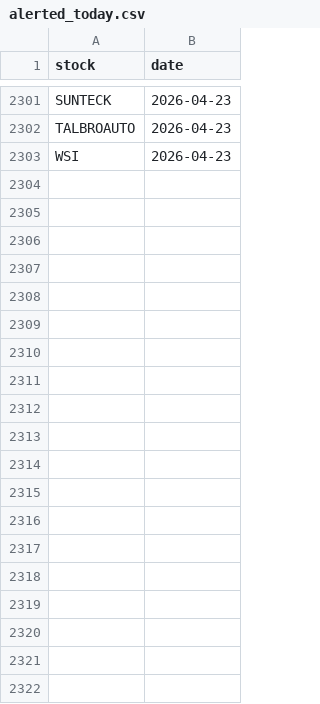
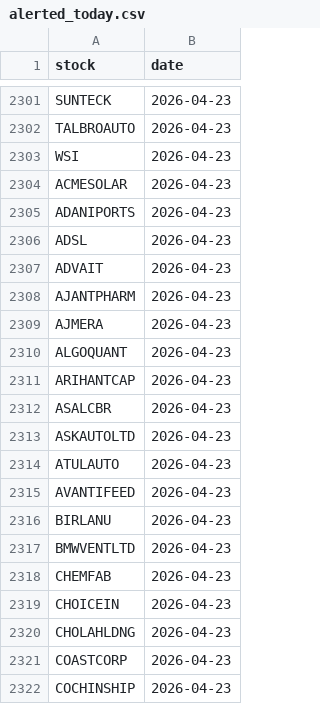
Before and after one commit to manjunathashtagi/Trading-Radar, a CSV file: data/alerted_today.csv, drawn as a sheet; only a part is shown, gaps mark what is left out; the diff covers the shown part only; the diff names each change by its address in the sheet, - before the commit and + after, or states it on an @@ line.

```diff
--- a/data/alerted_today.csv
+++ b/data/alerted_today.csv
+row 2304: ACMESOLAR | 2026-04-23
+row 2305: ADANIPORTS | 2026-04-23
+row 2306: ADSL | 2026-04-23
+row 2307: ADVAIT | 2026-04-23
+row 2308: AJANTPHARM | 2026-04-23
+row 2309: AJMERA | 2026-04-23
+row 2310: ALGOQUANT | 2026-04-23
+row 2311: ARIHANTCAP | 2026-04-23
+row 2312: ASALCBR | 2026-04-23
+row 2313: ASKAUTOLTD | 2026-04-23
+row 2314: ATULAUTO | 2026-04-23
+row 2315: AVANTIFEED | 2026-04-23
+row 2316: BIRLANU | 2026-04-23
+row 2317: BMWVENTLTD | 2026-04-23
+row 2318: CHEMFAB | 2026-04-23
+row 2319: CHOICEIN | 2026-04-23
+row 2320: CHOLAHLDNG | 2026-04-23
+row 2321: COASTCORP | 2026-04-23
+row 2322: COCHINSHIP | 2026-04-23
```
Also changed, not shown: 72 added rows elsewhere in this file.
